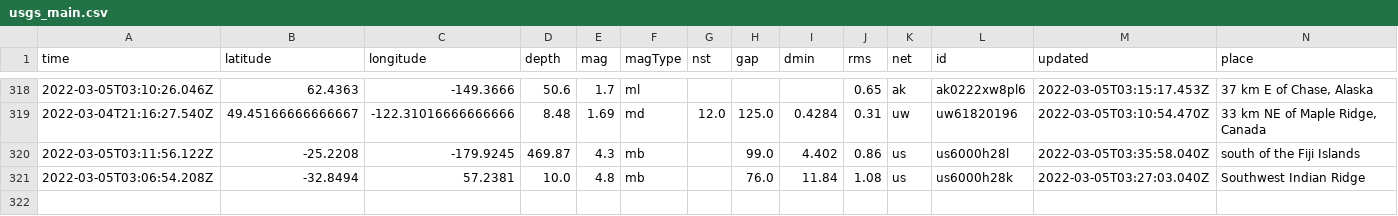
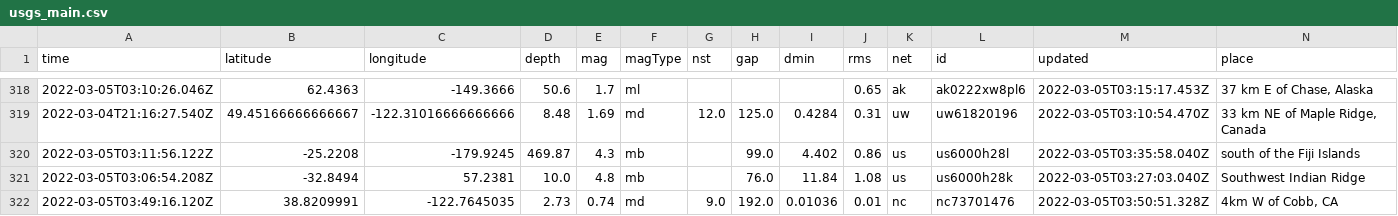
Before and after one commit to chadday/nicar-gitaction, a CSV file: usgs_main.csv, drawn as a sheet; only a part is shown, gaps mark what is left out; rows hold the shown columns only; the diff names each change by its address in the sheet, - before the commit and + after, or states it on an @@ line.

```diff
--- a/usgs_main.csv
+++ b/usgs_main.csv
+row 322: 2022-03-05T03:49:16.120Z | 38.8209991 | -122.7645035 | 2.73 | 0.74 | md | 9.0 | 192.0 | 0.01036 | 0.01 | nc | nc73701476 | 2022-03-05T03:50:51.328Z | 4km W of Cobb, CA
```
Also changed, not shown: usgs_current.csv.
